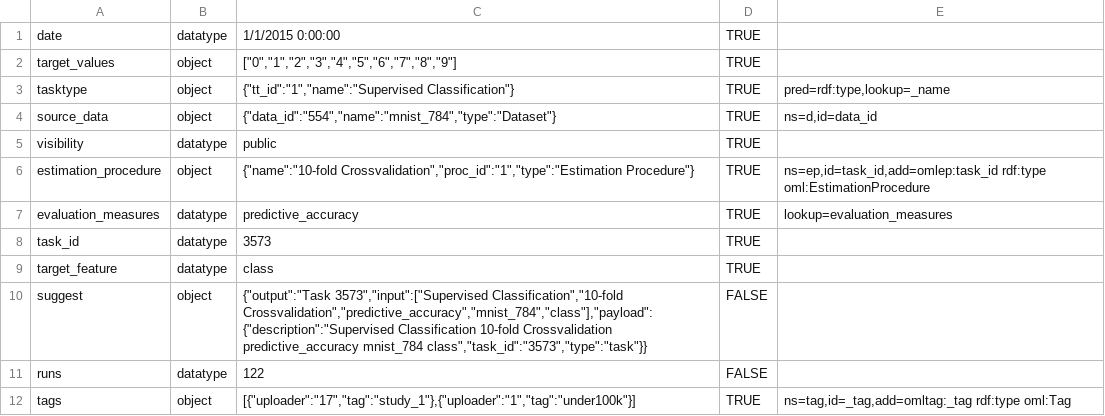
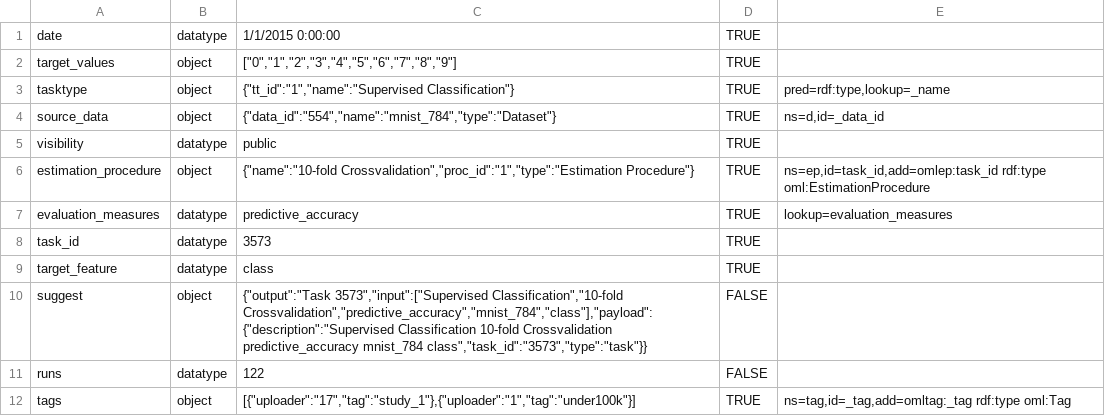
Before and after one commit to ML-Schema/openml-rdf, a CSV file: annotated/Task.csv, drawn as a sheet.

```diff
--- a/annotated/Task.csv
+++ b/annotated/Task.csv
@@ -3,3 +3,3 @@ target_values	object	["0","1","2","3","4","5","6","7","8","9"]	TRUE
 tasktype	object	{"tt_id":"1","name":"Supervised Classification"}	TRUE	pred=rdf:type,lookup=_name
-source_data	object	{"data_id":"554","name":"mnist_784","type":"Dataset"}	TRUE	ns=d,id=data_id
+source_data	object	{"data_id":"554","name":"mnist_784","type":"Dataset"}	TRUE	ns=d,id=_data_id
 visibility	datatype	public	TRUE	
```
Also changed, not shown: 3 other files.
